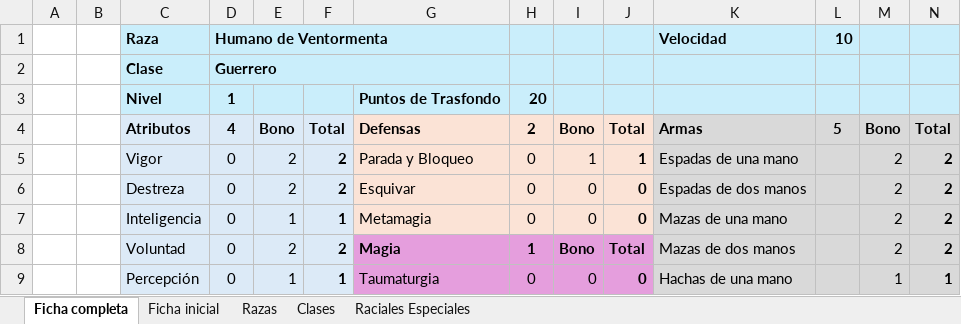
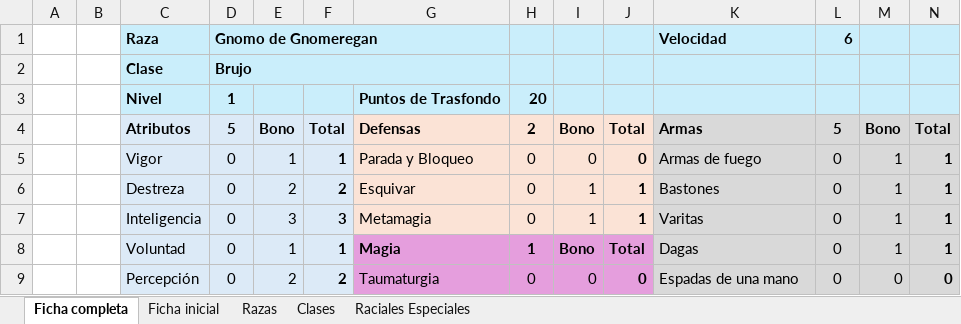
Before and after one commit to Bohwuen/WoW-RPG, an Excel workbook: Ficha interactiva.xlsm, sheet Ficha completa, drawn as a sheet; only a part is shown; values as stored, in another font and other column widths than the file's, no borders; charts and pictures not drawn; the diff covers the shown part only; the diff names each change by its address in the sheet, - before the commit and + after, or states it on an @@ line.

Commit message:
Add files via upload

```diff
--- a/Ficha interactiva.xlsm (sheet Ficha completa)
+++ b/Ficha interactiva.xlsm (sheet Ficha completa)
-D1: Humano de Ventormenta
+D1: Gnomo de Gnomeregan
-L1: 10
+L1: 6
-D2: Guerrero
+D2: Brujo
-D4: 4
+D4: 5
-E5: 2
+E5: 1
-F5: 2
+F5: 1
-I5: 1
+I5: 0
-J5: 1
+J5: 0
-K5: Espadas de una mano
+K5: Armas de fuego
-L5:L9: (empty)
+L5:L9: 0
-M5:M8: 2
+M5:M8: 1
-N5:N8: 2
+N5:N8: 1
-I6:I7: 0
+I6:I7: 1
-J6:J7: 0
+J6:J7: 1
-K6: Espadas de dos manos
+K6: Bastones
-E7: 1
+E7: 3
-F7: 1
+F7: 3
-K7: Mazas de una mano
+K7: Varitas
-E8: 2
+E8: 1
-F8: 2
+F8: 1
-K8: Mazas de dos manos
+K8: Dagas
-E9: 1
+E9: 2
-F9: 1
+F9: 2
-K9: Hachas de una mano
+K9: Espadas de una mano
-M9: 1
+M9: 0
-N9: 1
+N9: 0
```
Also changed, not shown: 75 edited cells elsewhere in this sheet, sheet Ficha inicial, hidden cells.
